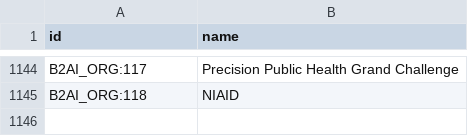
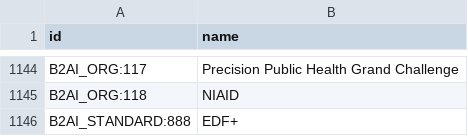
Before and after one commit to bridge2ai/b2ai-standards-registry, a TSV file: src/all_ids.tsv, drawn as a sheet; only a part is shown, gaps mark what is left out; the diff names each change by its address in the sheet, - before the commit and + after, or states it on an @@ line.

```diff
--- a/src/all_ids.tsv
+++ b/src/all_ids.tsv
+row 1146: B2AI_STANDARD:888 | EDF+
```
Also changed, not shown: project/data/DataStandardOrTool.tsv, 2 other files.
